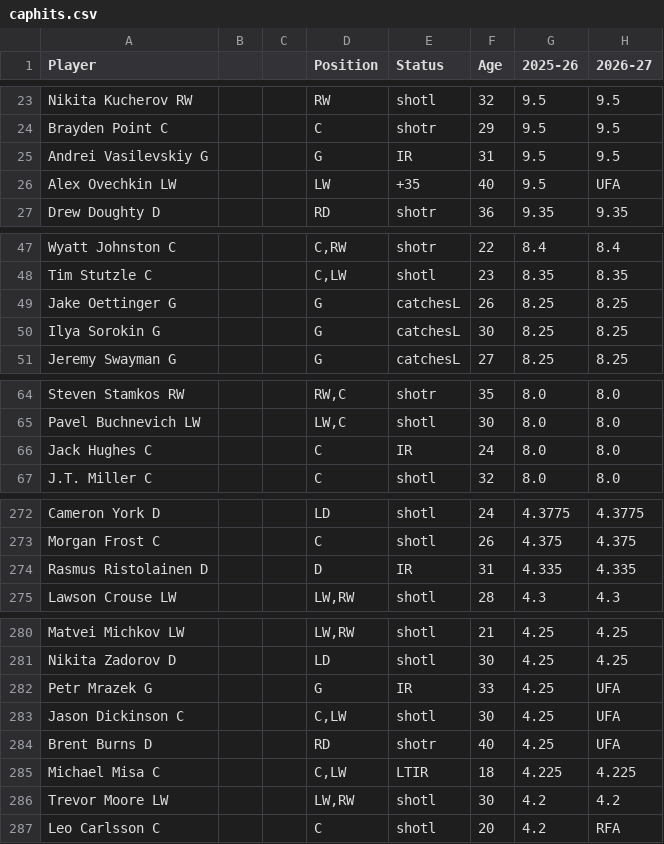
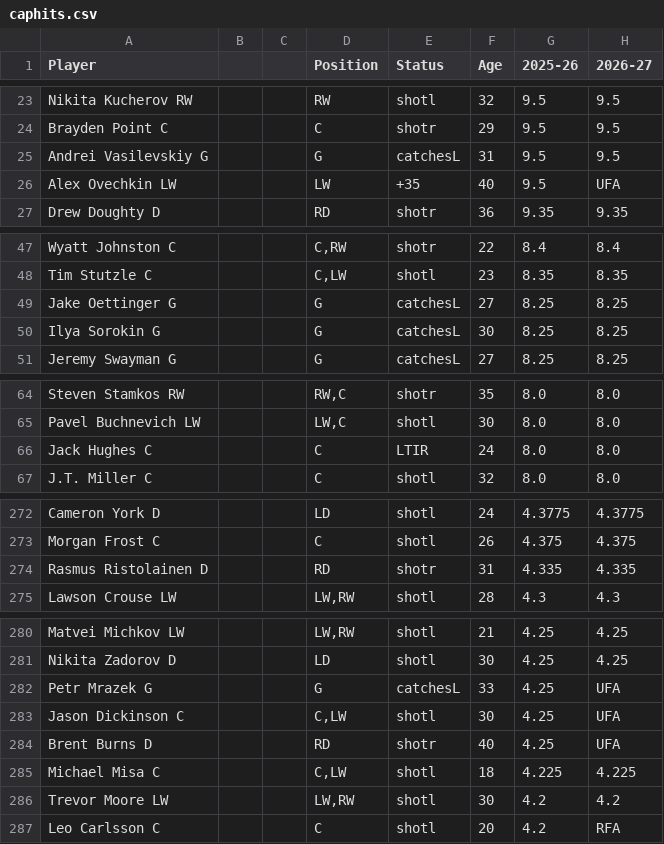
Before and after one commit to kww271/qBneK36JpdQetizHcQM7DMrCSz, a CSV file: caphits.csv, drawn as a sheet; only a part is shown, gaps mark what is left out; the diff covers the shown part only; the diff names each change by its address in the sheet, - before the commit and + after, or states it on an @@ line.

Commit message:
Updated December 18, 2025 at 20:30

```diff
--- a/caphits.csv
+++ b/caphits.csv
-E25 (Status): IR
+E25 (Status): catchesL
-F49 (Age): 26
+F49 (Age): 27
-E66 (Status): IR
+E66 (Status): LTIR
-D274 (Position): D
+D274 (Position): RD
-E274 (Status): IR
+E274 (Status): shotr
-E282 (Status): IR
+E282 (Status): catchesL
-E285 (Status): LTIR
+E285 (Status): shotl
```
Also changed, not shown: 26 edited cells elsewhere in this file.
